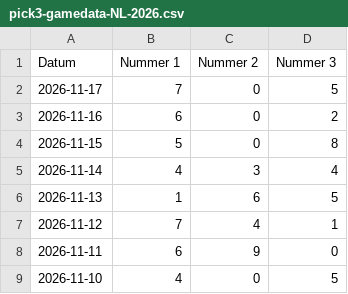
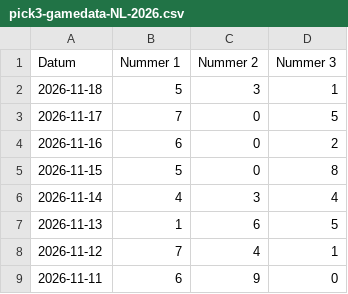
Before and after one commit to mcgunit/sequencePredictor, a CSV file: data/trainingData/pick3/pick3-gamedata-NL-2026.csv, drawn as a sheet; only a part is shown; the shorter side is filled out with more unchanged rows.

```diff
--- a/data/trainingData/pick3/pick3-gamedata-NL-2026.csv
+++ b/data/trainingData/pick3/pick3-gamedata-NL-2026.csv
@@ -1,2 +1,3 @@
 Datum;Nummer 1;Nummer 2;Nummer 3
+2026-11-18;5;3;1
 2026-11-17;7;0;5
```
Also changed, not shown: 7 other files.
